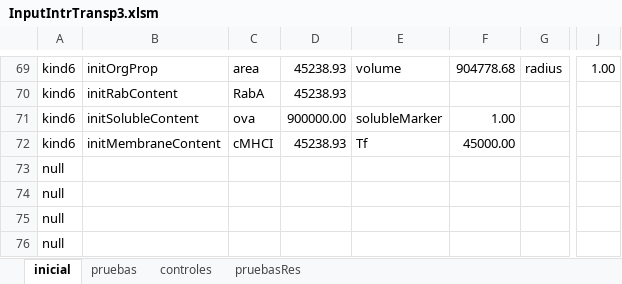
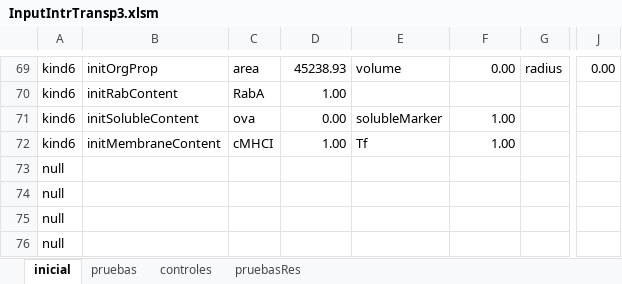
Before and after one commit to franconieto/endomembraneSystem, an Excel workbook: InputIntrTransp3.xlsm, sheet inicial, drawn as a sheet; only a part is shown, gaps mark what is left out; values as stored, in another font and other column widths than the file's, no borders; the diff covers the shown part only; the diff names each change by its address in the sheet, - before the commit and + after, or states it on an @@ line.

```diff
--- a/InputIntrTransp3.xlsm (sheet inicial)
+++ b/InputIntrTransp3.xlsm (sheet inicial)
-F69: 904778.68
+F69: 0.00
-J69: 1.00
+J69: 0.00
-D70: 45238.93
+D70: 1.00
-D71: 900000.00
+D71: 0.00
-D72: 45238.93
+D72: 1.00
-F72: 45000.00
+F72: 1.00
```
Also changed, not shown: 31 edited cells elsewhere in this sheet, out-1.0.xlsx, 7 other files.
